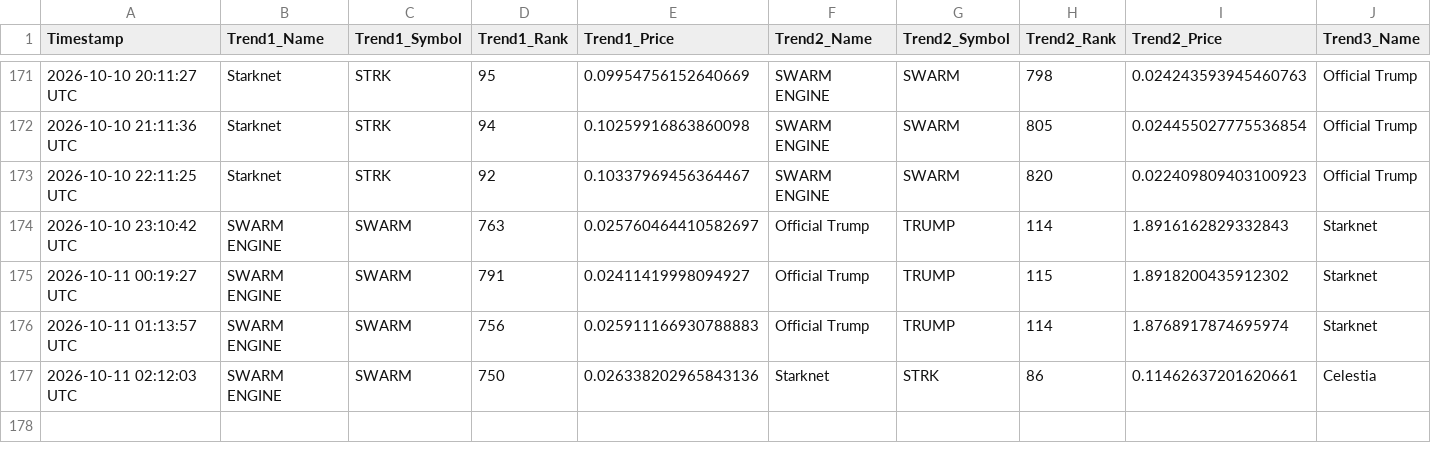
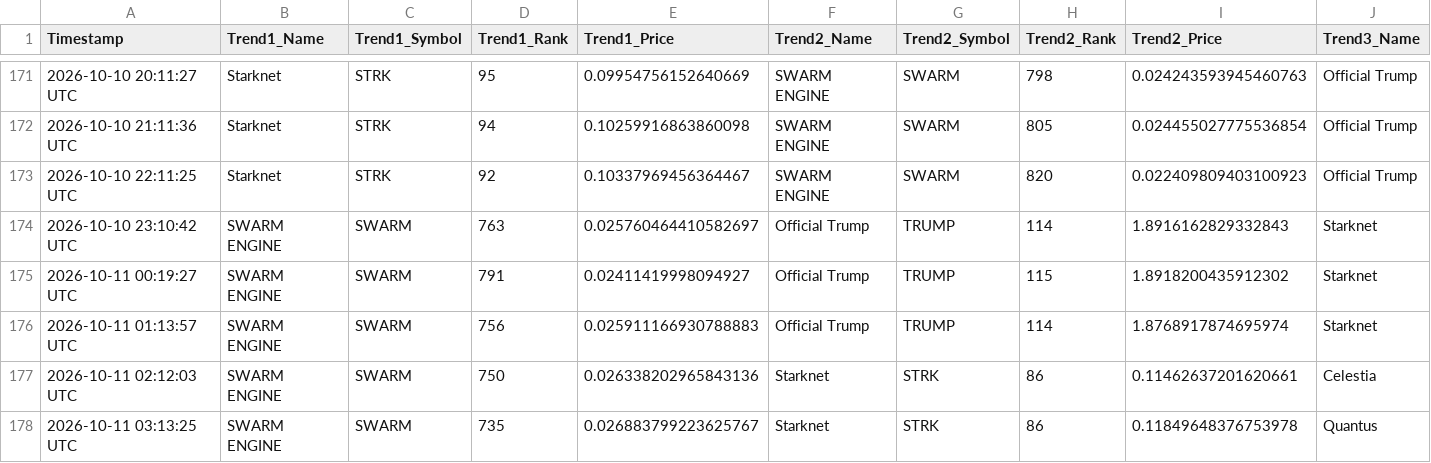
Before and after one commit to ezio-prog/crypto-data-grid, a CSV file: crypto_data_feed.csv, drawn as a sheet; only a part is shown, gaps mark what is left out; rows hold the shown columns only; the diff names each change by its address in the sheet, - before the commit and + after, or states it on an @@ line.

Commit message:
Automated update: Logged data string [skip ci]

```diff
--- a/crypto_data_feed.csv
+++ b/crypto_data_feed.csv
+row 178: 2026-10-11 03:13:25 UTC | SWARM ENGINE | SWARM | 735 | 0.026883799223625767 | Starknet | STRK | 86 | 0.11849648376753978 | Quantus
```
